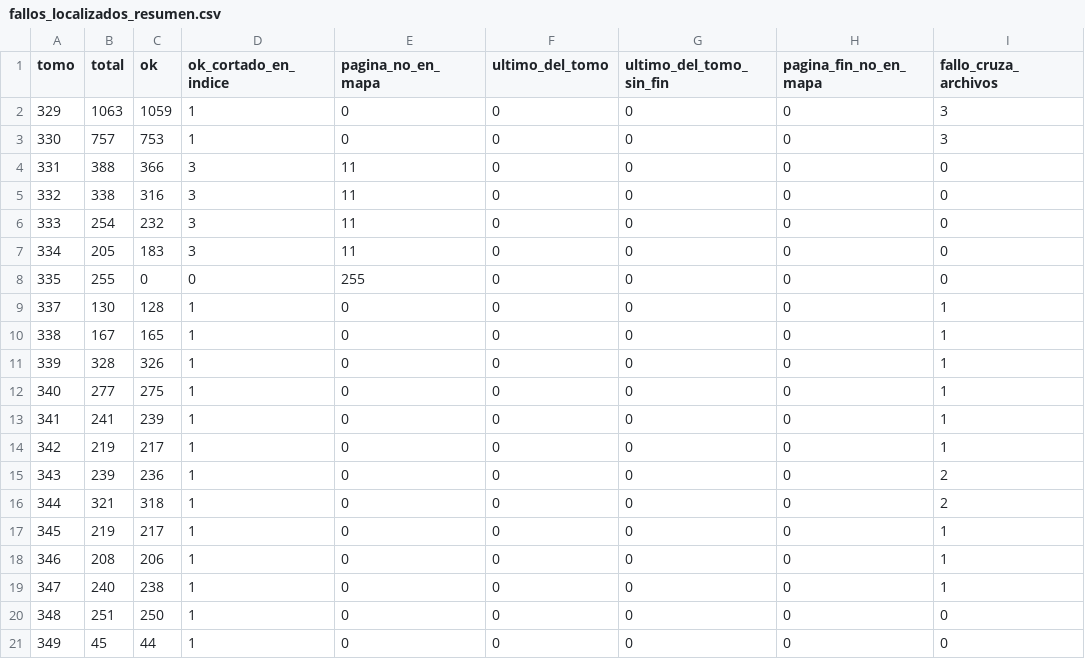
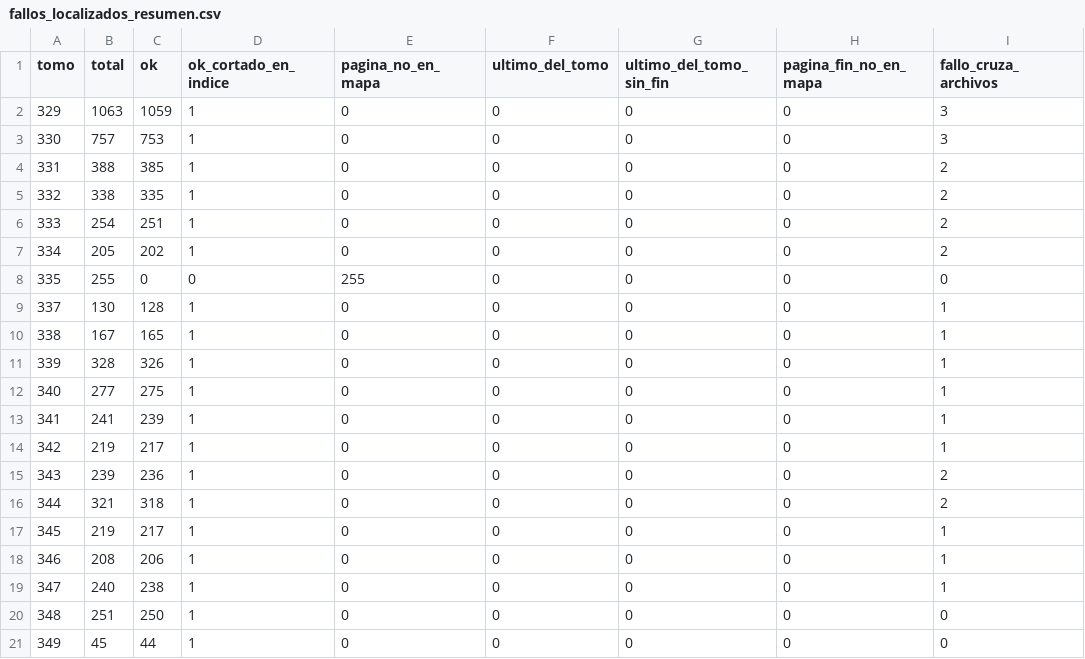
Before and after one commit to guillee1010/corpus-csjn, a CSV file: output/localizacion/fallos_localizados_resumen.csv, drawn as a sheet.

```diff
--- a/output/localizacion/fallos_localizados_resumen.csv
+++ b/output/localizacion/fallos_localizados_resumen.csv
@@ -3,6 +3,6 @@ tomo,total,ok,ok_cortado_en_indice,pagina_no_en_mapa,ultimo_del_tomo,ultimo_del_
 330,757,753,1,0,0,0,0,3
-331,388,366,3,11,0,0,0,0
-332,338,316,3,11,0,0,0,0
-333,254,232,3,11,0,0,0,0
-334,205,183,3,11,0,0,0,0
+331,388,385,1,0,0,0,0,2
+332,338,335,1,0,0,0,0,2
+333,254,251,1,0,0,0,0,2
+334,205,202,1,0,0,0,0,2
 335,255,0,0,255,0,0,0,0
```
Also changed, not shown: output/localizacion/fallos_localizados.csv, output/mapa/mapa_paginas_resumen.csv, 6 other files.
